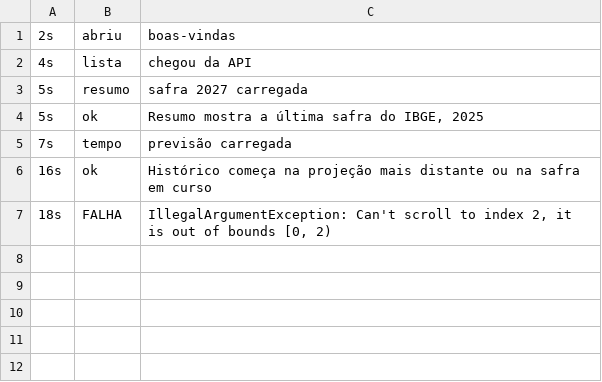
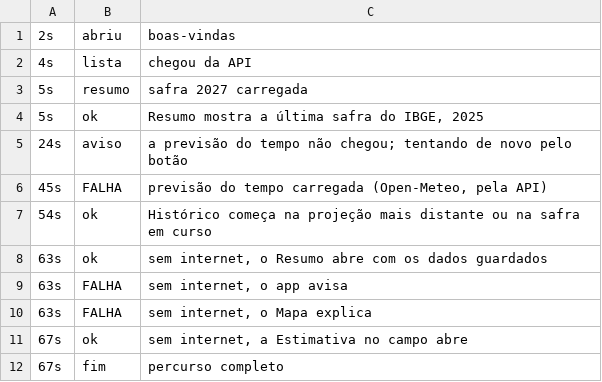
Before and after one commit to engsoft7/dissertacao-soja-ia, a TSV file: software/aplicativo_mobile/teste_premium/aparelho_api26_branch/percurso/passos.tsv, drawn as a sheet.

```diff
--- a/software/aplicativo_mobile/teste_premium/aparelho_api26_branch/percurso/passos.tsv
+++ b/software/aplicativo_mobile/teste_premium/aparelho_api26_branch/percurso/passos.tsv
@@ -4,4 +4,9 @@
 5s	ok	Resumo mostra a última safra do IBGE, 2025
-7s	tempo	previsão carregada
-16s	ok	Histórico começa na projeção mais distante ou na safra em curso
-18s	FALHA	IllegalArgumentException: Can't scroll to index 2, it is out of bounds [0, 2)
+24s	aviso	a previsão do tempo não chegou; tentando de novo pelo botão
+45s	FALHA	previsão do tempo carregada (Open-Meteo, pela API)
+54s	ok	Histórico começa na projeção mais distante ou na safra em curso
+63s	ok	sem internet, o Resumo abre com os dados guardados
+63s	FALHA	sem internet, o app avisa
+63s	FALHA	sem internet, o Mapa explica
+67s	ok	sem internet, a Estimativa no campo abre
+67s	fim	percurso completo
```
Also changed, not shown: software/aplicativo_mobile/teste_premium/aparelho_api26_branch/percurso/acessibilidade.tsv, software/aplicativo_mobile/teste_premium/aparelho_api26_branch/percurso/passos_mt.tsv, 19 other files.
